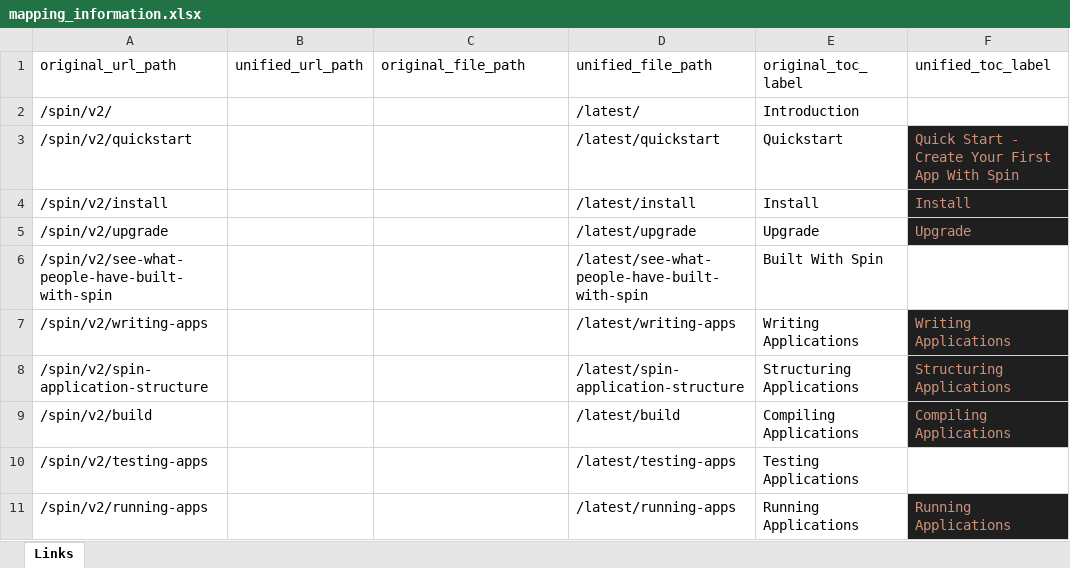
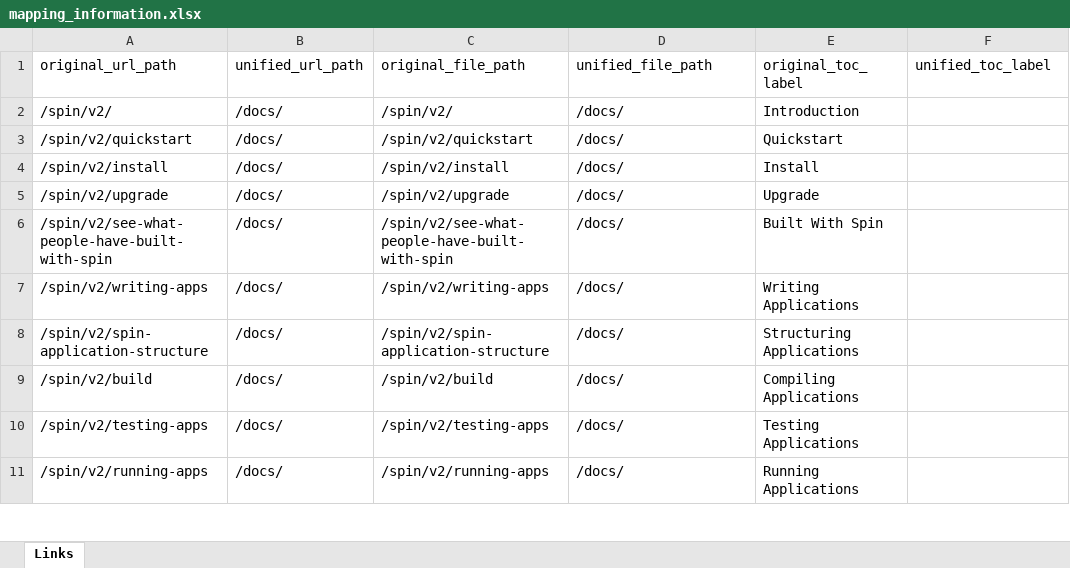
Before and after one commit to fermyon/developer, an Excel workbook: migration_scripts/mapping_information.xlsx, sheet Links, drawn as a sheet; only a part is shown; values as stored, in another font and other column widths than the file's, no borders; charts and pictures not drawn; the diff covers the shown part only; the diff names each change by its address in the sheet, - before the commit and + after, or states it on an @@ line.

```diff
--- a/migration_scripts/mapping_information.xlsx (sheet Links)
+++ b/migration_scripts/mapping_information.xlsx (sheet Links)
-B2:B11 (unified_url_path): (empty)
+B2:B11 (unified_url_path): /docs/
-C2 (original_file_path): (empty)
+C2 (original_file_path): /spin/v2/
-D2 (unified_file_path): /latest/
+D2 (unified_file_path): /docs/
-C3 (original_file_path): (empty)
+C3 (original_file_path): /spin/v2/quickstart
-D3 (unified_file_path): /latest/quickstart
+D3 (unified_file_path): /docs/
-F3 (unified_toc_label): Quick Start - Create Your First App With Spin
+F3 (unified_toc_label): (empty)
-F3:F5 fill: #1F1F1F
+F3:F5 fill: none
-C4 (original_file_path): (empty)
+C4 (original_file_path): /spin/v2/install
-D4 (unified_file_path): /latest/install
+D4 (unified_file_path): /docs/
-F4 (unified_toc_label): Install
+F4 (unified_toc_label): (empty)
-C5 (original_file_path): (empty)
+C5 (original_file_path): /spin/v2/upgrade
-D5 (unified_file_path): /latest/upgrade
+D5 (unified_file_path): /docs/
-F5 (unified_toc_label): Upgrade
+F5 (unified_toc_label): (empty)
-C6 (original_file_path): (empty)
+C6 (original_file_path): /spin/v2/see-what-people-have-built-with-spin
-D6 (unified_file_path): /latest/see-what-people-have-built-with-spin
+D6 (unified_file_path): /docs/
-C7 (original_file_path): (empty)
+C7 (original_file_path): /spin/v2/writing-apps
-D7 (unified_file_path): /latest/writing-apps
+D7 (unified_file_path): /docs/
-F7 (unified_toc_label): Writing Applications
+F7 (unified_toc_label): (empty)
-F7:F9 fill: #1F1F1F
+F7:F9 fill: none
-C8 (original_file_path): (empty)
+C8 (original_file_path): /spin/v2/spin-application-structure
-D8 (unified_file_path): /latest/spin-application-structure
+D8 (unified_file_path): /docs/
-F8 (unified_toc_label): Structuring Applications
+F8 (unified_toc_label): (empty)
-C9 (original_file_path): (empty)
+C9 (original_file_path): /spin/v2/build
-D9 (unified_file_path): /latest/build
+D9 (unified_file_path): /docs/
-F9 (unified_toc_label): Compiling Applications
+F9 (unified_toc_label): (empty)
-C10 (original_file_path): (empty)
+C10 (original_file_path): /spin/v2/testing-apps
-D10 (unified_file_path): /latest/testing-apps
+D10 (unified_file_path): /docs/
-C11 (original_file_path): (empty)
+C11 (original_file_path): /spin/v2/running-apps
-D11 (unified_file_path): /latest/running-apps
+D11 (unified_file_path): /docs/
-F11 (unified_toc_label): Running Applications
+F11 (unified_toc_label): (empty)
-F11 fill: #1F1F1F
+F11 fill: none
```
Also changed, not shown: 216 edited cells elsewhere in this sheet, charts or pictures, 4 other files.
